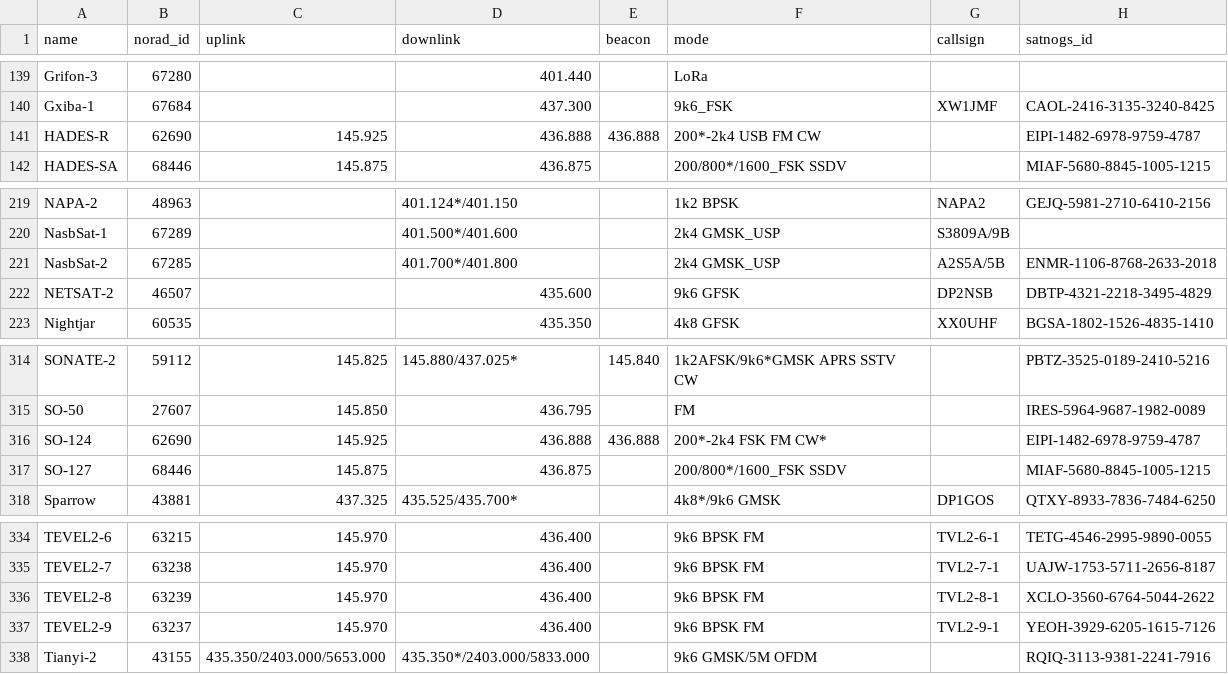
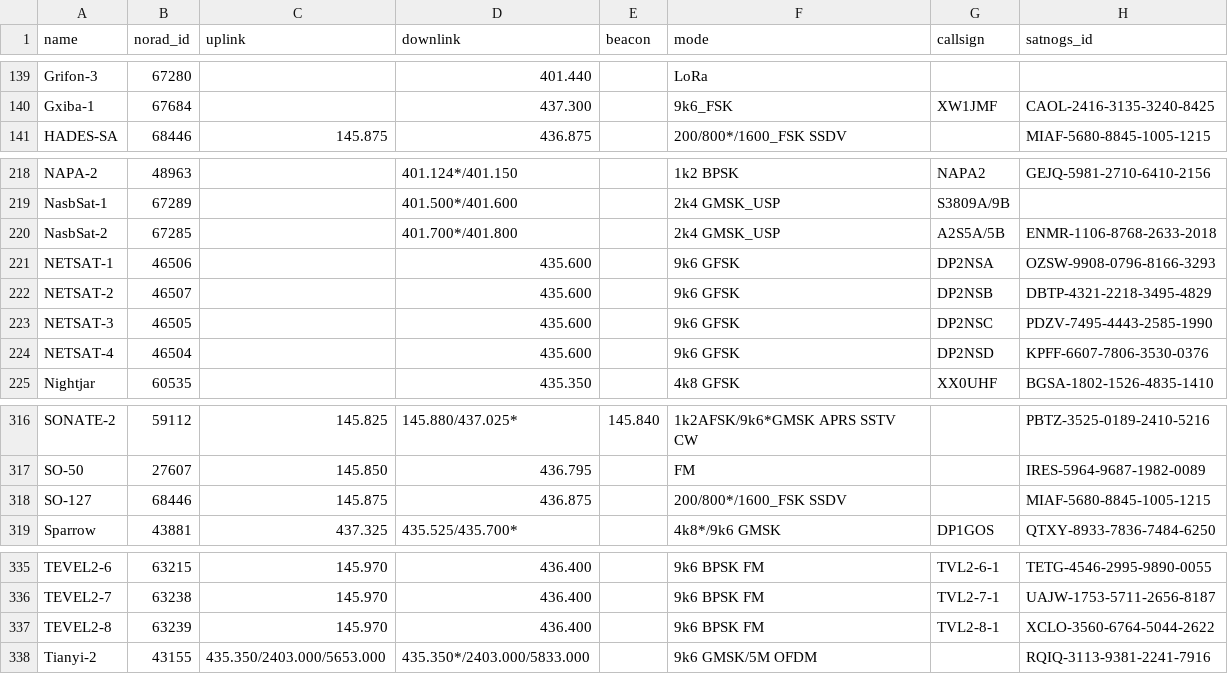
Before and after one commit to muzihuaner/amateur-satellite-database, a CSV file: data/amsat-active-frequencies.csv, drawn as a sheet; only a part is shown, gaps mark what is left out.

```diff
--- a/data/amsat-active-frequencies.csv
+++ b/data/amsat-active-frequencies.csv
@@ -140,3 +140,2 @@ Grifon-3,67280,,401.440,,LoRa,,
 Gxiba-1,67684,,437.300,,9k6_FSK,XW1JMF,CAOL-2416-3135-3240-8425
-HADES-R,62690,145.925,436.888,436.888,200*-2k4 USB FM CW,,EIPI-1482-6978-9759-4787
 HADES-SA,68446,145.875,436.875,,200/800*/1600_FSK SSDV,,MIAF-5680-8845-1005-1215
@@ -221,3 +220,6 @@ NasbSat-1,67289,,401.500*/401.600,,2k4 GMSK_USP,S3809A/9B,
 NasbSat-2,67285,,401.700*/401.800,,2k4 GMSK_USP,A2S5A/5B,ENMR-1106-8768-2633-2018
+NETSAT-1,46506,,435.600,,9k6 GFSK,DP2NSA,OZSW-9908-0796-8166-3293
 NETSAT-2,46507,,435.600,,9k6 GFSK,DP2NSB,DBTP-4321-2218-3495-4829
+NETSAT-3,46505,,435.600,,9k6 GFSK,DP2NSC,PDZV-7495-4443-2585-1990
+NETSAT-4,46504,,435.600,,9k6 GFSK,DP2NSD,KPFF-6607-7806-3530-0376
 Nightjar,60535,,435.350,,4k8 GFSK,XX0UHF,BGSA-1802-1526-4835-1410
@@ -315,3 +317,2 @@ SONATE-2,59112,145.825,145.880/437.025*,145.840,1k2AFSK/9k6*GMSK APRS SSTV CW,,P
 SO-50,27607,145.850,436.795,,FM,,IRES-5964-9687-1982-0089
-SO-124,62690,145.925,436.888,436.888,200*-2k4 FSK FM CW*,,EIPI-1482-6978-9759-4787
 SO-127,68446,145.875,436.875,,200/800*/1600_FSK SSDV,,MIAF-5680-8845-1005-1215
@@ -336,3 +337,2 @@ TEVEL2-7,63238,145.970,436.400,,9k6 BPSK FM,TVL2-7-1,UAJW-1753-5711-2656-8187
 TEVEL2-8,63239,145.970,436.400,,9k6 BPSK FM,TVL2-8-1,XCLO-3560-6764-5044-2622
-TEVEL2-9,63237,145.970,436.400,,9k6 BPSK FM,TVL2-9-1,YEOH-3929-6205-1615-7126
 Tianyi-2,43155,435.350/2403.000/5653.000,435.350*/2403.000/5833.000,,9k6 GMSK/5M OFDM,,RQIQ-3113-9381-2241-7916
```
Also changed, not shown: data/amsat-all-frequencies.csv, data/satnogs.csv, 3 other files.
